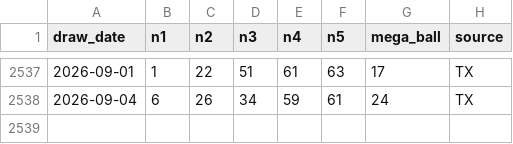
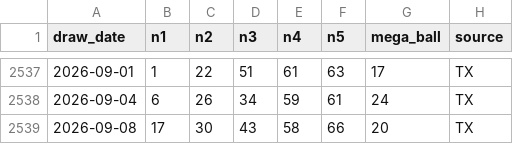
Before and after one commit to mant121985-sudo/jackpot-ledger, a CSV file: megamillions_draw_history_validated.csv, drawn as a sheet; only a part is shown, gaps mark what is left out.

```diff
--- a/megamillions_draw_history_validated.csv
+++ b/megamillions_draw_history_validated.csv
@@ -2538 +2538,2 @@ draw_date,n1,n2,n3,n4,n5,mega_ball,source
 2026-09-04,6,26,34,59,61,24,TX
+2026-09-08,17,30,43,58,66,20,TX
```
Also changed, not shown: picks_log.csv, 1 other file.
